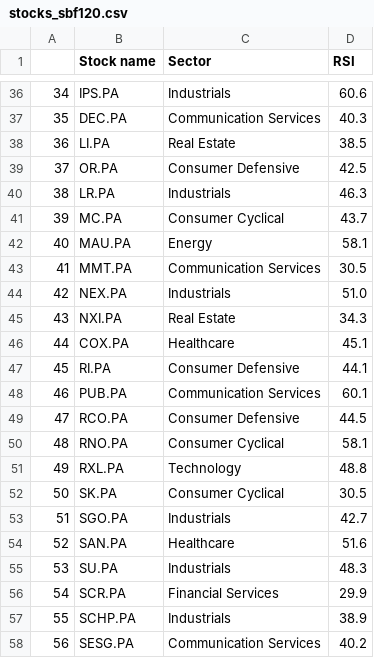
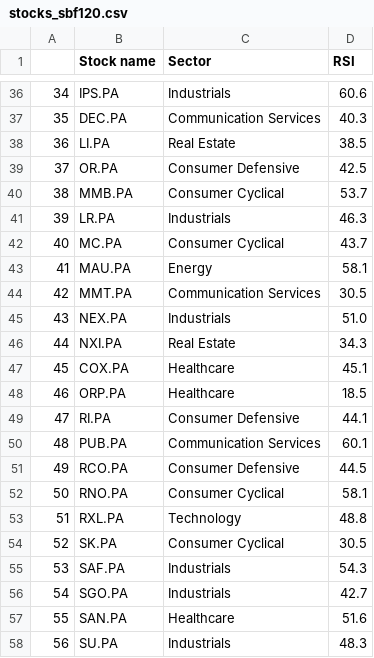
Before and after one commit to stockscreenerMM/stockscreenerMM.github.io, a CSV file: data/stocks_sbf120.csv, drawn as a sheet; only a part is shown, gaps mark what is left out; the shorter side is filled out with more unchanged rows; addresses are those after the commit; the diff names each change by its address in the sheet, - before the commit and + after, or states it on an @@ line.

Commit message:
Updating the repository GitHub html pages in the docs folder

```diff
--- a/data/stocks_sbf120.csv
+++ b/data/stocks_sbf120.csv
+row 40: 38 | MMB.PA | Consumer Cyclical | 53.7
@@ column A renumbered from row 41 down @@
+row 48: 46 | ORP.PA | Healthcare | 18.5
+row 55: 53 | SAF.PA | Industrials | 54.3
```
